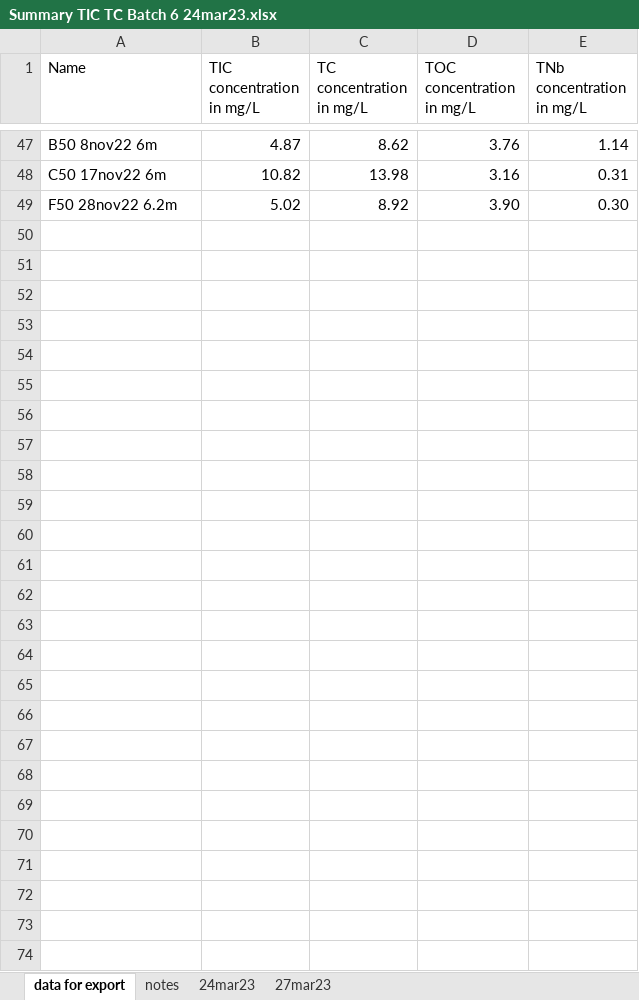
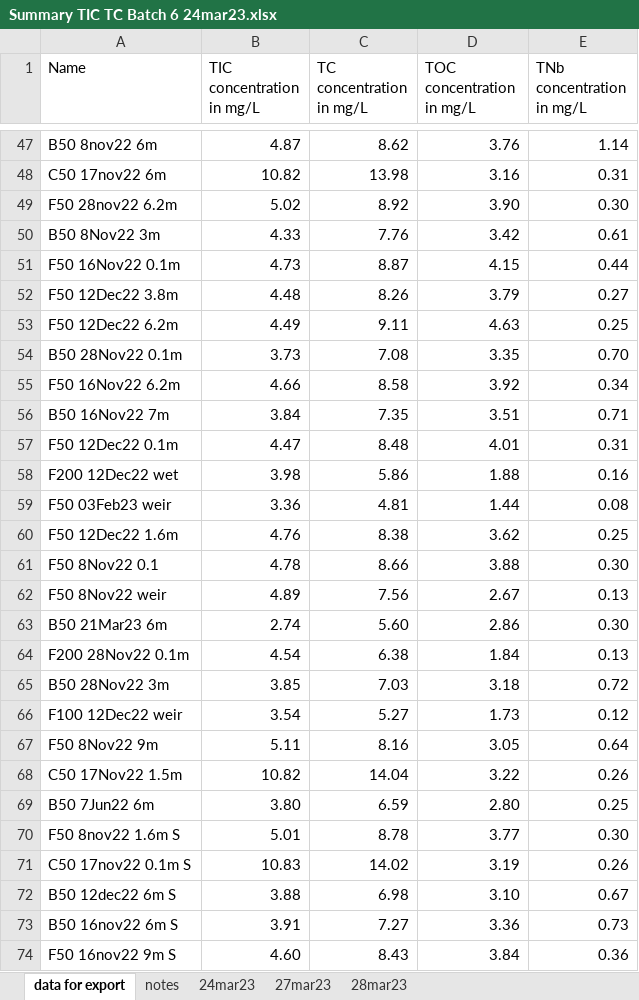
Before and after one commit to CareyLabVT/Reservoirs, an Excel workbook: Data/DataNotYetUploadedToEDI/NutrientData/RawData/TIC TOC/2022/Summary TIC TC Batch 6 24mar23.xlsx, sheet data for export, drawn as a sheet; only a part is shown, gaps mark what is left out; values as stored, in another font and other column widths than the file's, no borders; the diff names each change by its address in the sheet, - before the commit and + after, or states it on an @@ line.

Commit message:
finalizing 2022 toc and solubles data (except for the TOC MDLs...)

```diff
--- a/Data/DataNotYetUploadedToEDI/NutrientData/RawData/TIC TOC/2022/Summary TIC TC Batch 6 24mar23.xlsx (sheet data for export)
+++ b/Data/DataNotYetUploadedToEDI/NutrientData/RawData/TIC TOC/2022/Summary TIC TC Batch 6 24mar23.xlsx (sheet data for export)
+sheet tab: 28mar23
+row 50: B50 8Nov22 3m | 4.33 | 7.76 | 3.42 | 0.61
+row 51: F50 16Nov22 0.1m | 4.73 | 8.87 | 4.15 | 0.44
+row 52: F50 12Dec22 3.8m | 4.48 | 8.26 | 3.79 | 0.27
+row 53: F50 12Dec22 6.2m | 4.49 | 9.11 | 4.63 | 0.25
+row 54: B50 28Nov22 0.1m | 3.73 | 7.08 | 3.35 | 0.70
+row 55: F50 16Nov22 6.2m | 4.66 | 8.58 | 3.92 | 0.34
+row 56: B50 16Nov22 7m | 3.84 | 7.35 | 3.51 | 0.71
+row 57: F50 12Dec22 0.1m | 4.47 | 8.48 | 4.01 | 0.31
+row 58: F200 12Dec22 wet | 3.98 | 5.86 | 1.88 | 0.16
+row 59: F50 03Feb23 weir | 3.36 | 4.81 | 1.44 | 0.08
+row 60: F50 12Dec22 1.6m | 4.76 | 8.38 | 3.62 | 0.25
+row 61: F50 8Nov22 0.1 | 4.78 | 8.66 | 3.88 | 0.30
+row 62: F50 8Nov22 weir | 4.89 | 7.56 | 2.67 | 0.13
+row 63: B50 21Mar23 6m | 2.74 | 5.60 | 2.86 | 0.30
+row 64: F200 28Nov22 0.1m | 4.54 | 6.38 | 1.84 | 0.13
+row 65: B50 28Nov22 3m | 3.85 | 7.03 | 3.18 | 0.72
+row 66: F100 12Dec22 weir | 3.54 | 5.27 | 1.73 | 0.12
+row 67: F50 8Nov22 9m | 5.11 | 8.16 | 3.05 | 0.64
+row 68: C50 17Nov22 1.5m | 10.82 | 14.04 | 3.22 | 0.26
+row 69: B50 7Jun22 6m | 3.80 | 6.59 | 2.80 | 0.25
+row 70: F50 8nov22 1.6m S | 5.01 | 8.78 | 3.77 | 0.30
+row 71: C50 17nov22 0.1m S | 10.83 | 14.02 | 3.19 | 0.26
+row 72: B50 12dec22 6m S | 3.88 | 6.98 | 3.10 | 0.67
+row 73: B50 16nov22 6m S | 3.91 | 7.27 | 3.36 | 0.73
+row 74: F50 16nov22 9m S | 4.60 | 8.43 | 3.84 | 0.36
```
Also changed, not shown: charts or pictures, Data/DataNotYetUploadedToEDI/NutrientData/MDL'S/2022/TIC TC TNb rolling 06oct22.xlsx, 12 other files.
